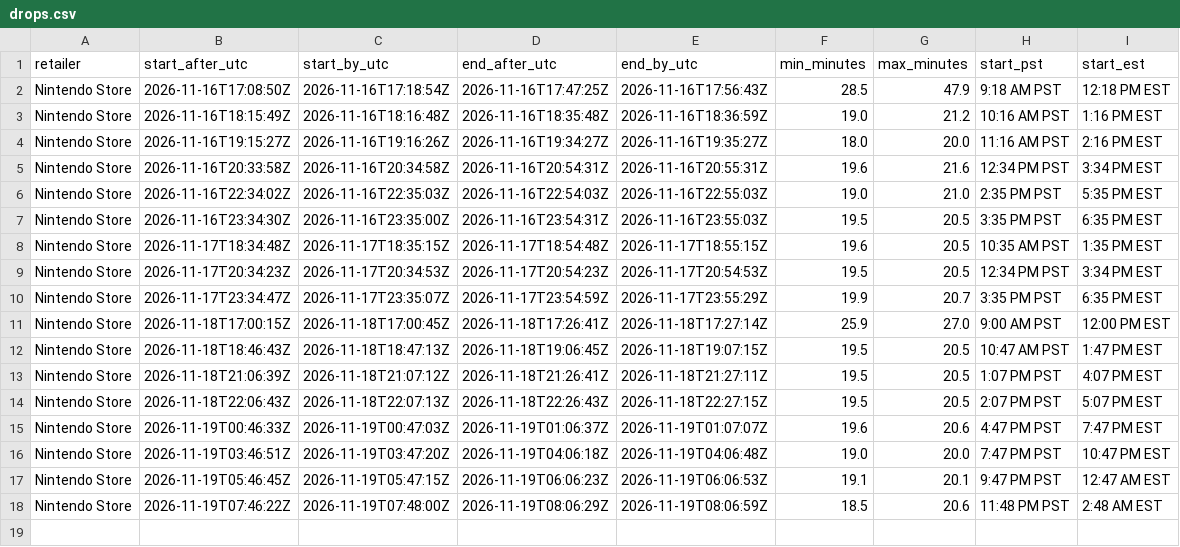
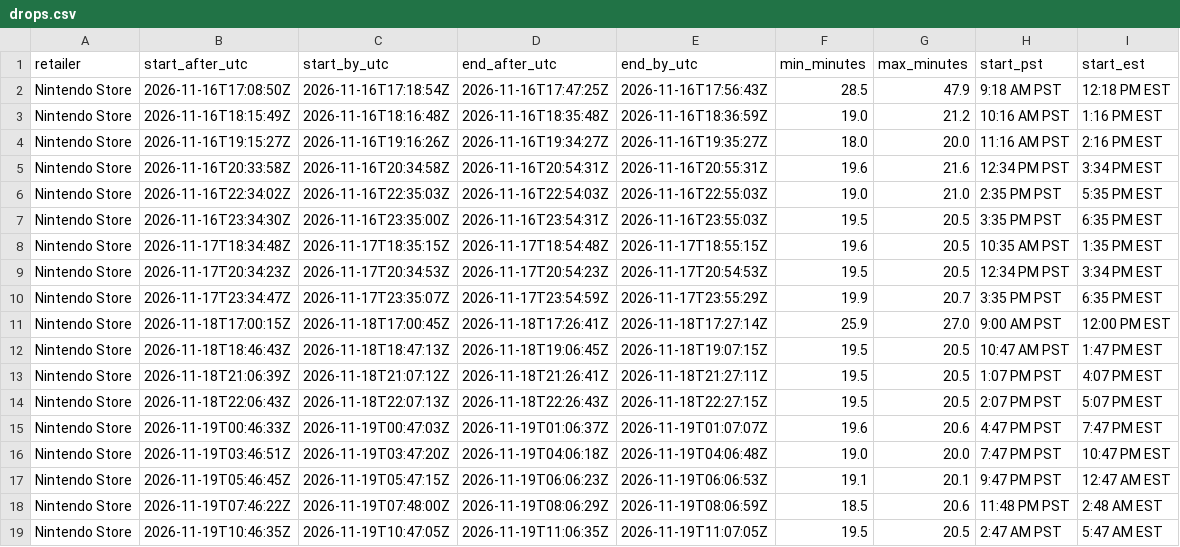
Before and after one commit to ian-hdsp/its-dangerous-out-there, a CSV file: drops.csv, drawn as a sheet; the diff names each change by its address in the sheet, - before the commit and + after, or states it on an @@ line.

```diff
--- a/drops.csv
+++ b/drops.csv
+row 19: Nintendo Store | 2026-11-19T10:46:35Z | 2026-11-19T10:47:05Z | 2026-11-19T11:06:35Z | 2026-11-19T11:07:05Z | 19.5 | 20.5 | 2:47 AM PST | 5:47 AM EST
```
